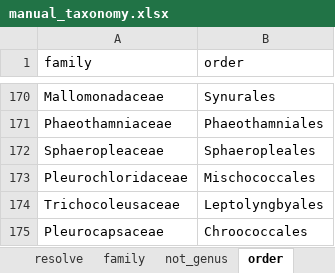
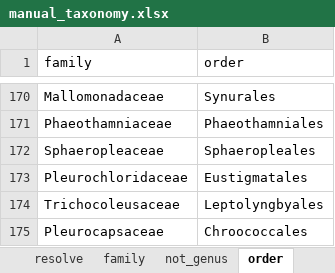
Before and after one commit to Alina-smith/Chapter_1_code, an Excel workbook: Raw_data/manual_taxonomy.xlsx, sheet order, drawn as a sheet; only a part is shown, gaps mark what is left out; values as stored, in another font and other column widths than the file's, no borders; the diff names each change by its address in the sheet, - before the commit and + after, or states it on an @@ line.

```diff
--- a/Raw_data/manual_taxonomy.xlsx (sheet order)
+++ b/Raw_data/manual_taxonomy.xlsx (sheet order)
-B173 (order): Mischococcales
+B173 (order): Eustigmatales
```
Also changed, not shown: sheet family, 45 other files.
